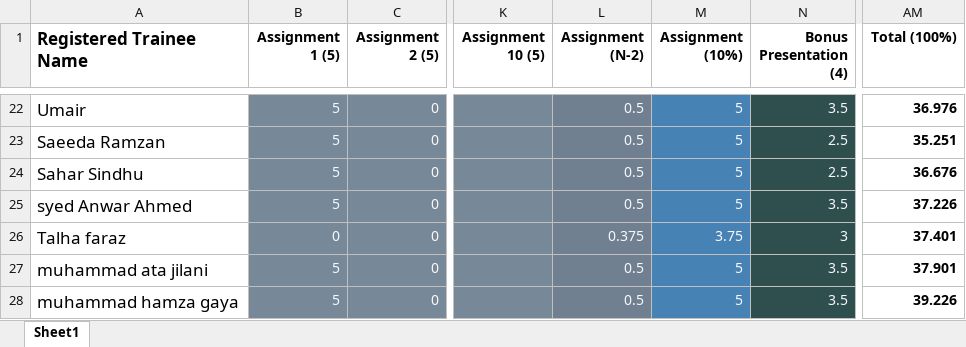
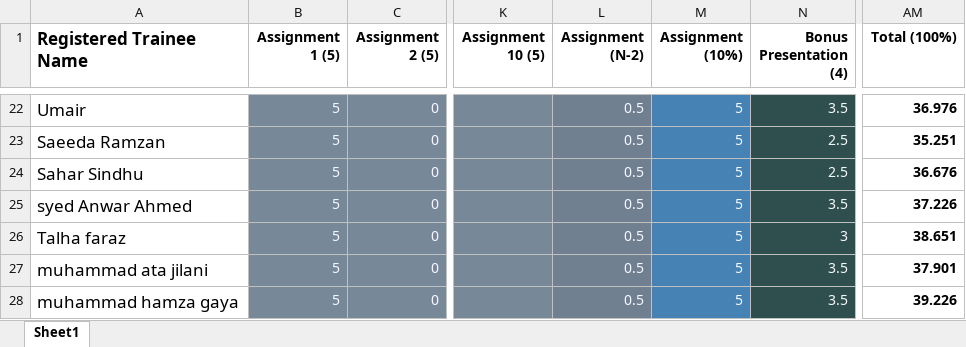
Before and after one commit to taharushain/IT-Entrepreneurship, an Excel workbook: grades.xlsx, sheet Sheet1, drawn as a sheet; only a part is shown, gaps mark what is left out; values as stored, in another font and other column widths than the file's, no borders; the diff names each change by its address in the sheet, - before the commit and + after, or states it on an @@ line.

Commit message:
Attendance + Grades

```diff
--- a/grades.xlsx (sheet Sheet1)
+++ b/grades.xlsx (sheet Sheet1)
-B26 (Assignment 1 (5)): 0
+B26 (Assignment 1 (5)): 5
-L26 (Assignment (N-2)): 0.375
+L26 (Assignment (N-2)): 0.5
-M26 (Assignment (10%)): 3.75
+M26 (Assignment (10%)): 5
-AM26 (Total (100%)): 37.401
+AM26 (Total (100%)): 38.651
```
Also changed, not shown: attendance.xlsx.
